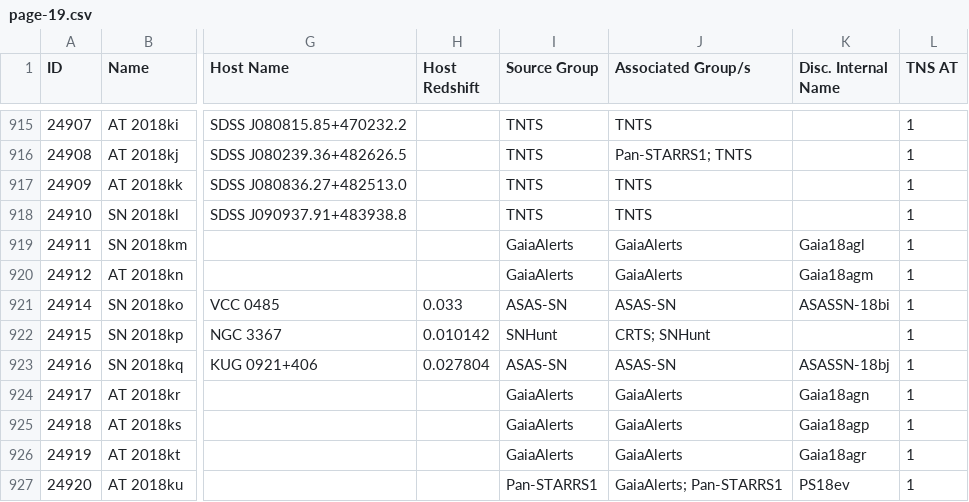
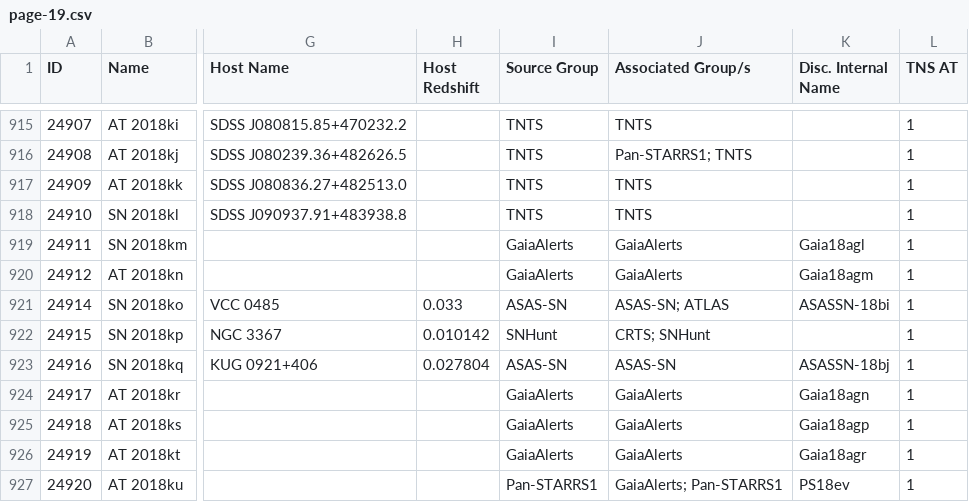
Before and after one commit to astrocatalogs/tde-external, a CSV file: TNS/page-19.csv, drawn as a sheet; only a part is shown, gaps mark what is left out; the diff names each change by its address in the sheet, - before the commit and + after, or states it on an @@ line.

```diff
--- a/TNS/page-19.csv
+++ b/TNS/page-19.csv
-J921 (Associated Group/s): ASAS-SN
+J921 (Associated Group/s): ASAS-SN; ATLAS
```
Also changed, not shown: TNS/index.csv, TNS/page-18.csv, 4 other files.
